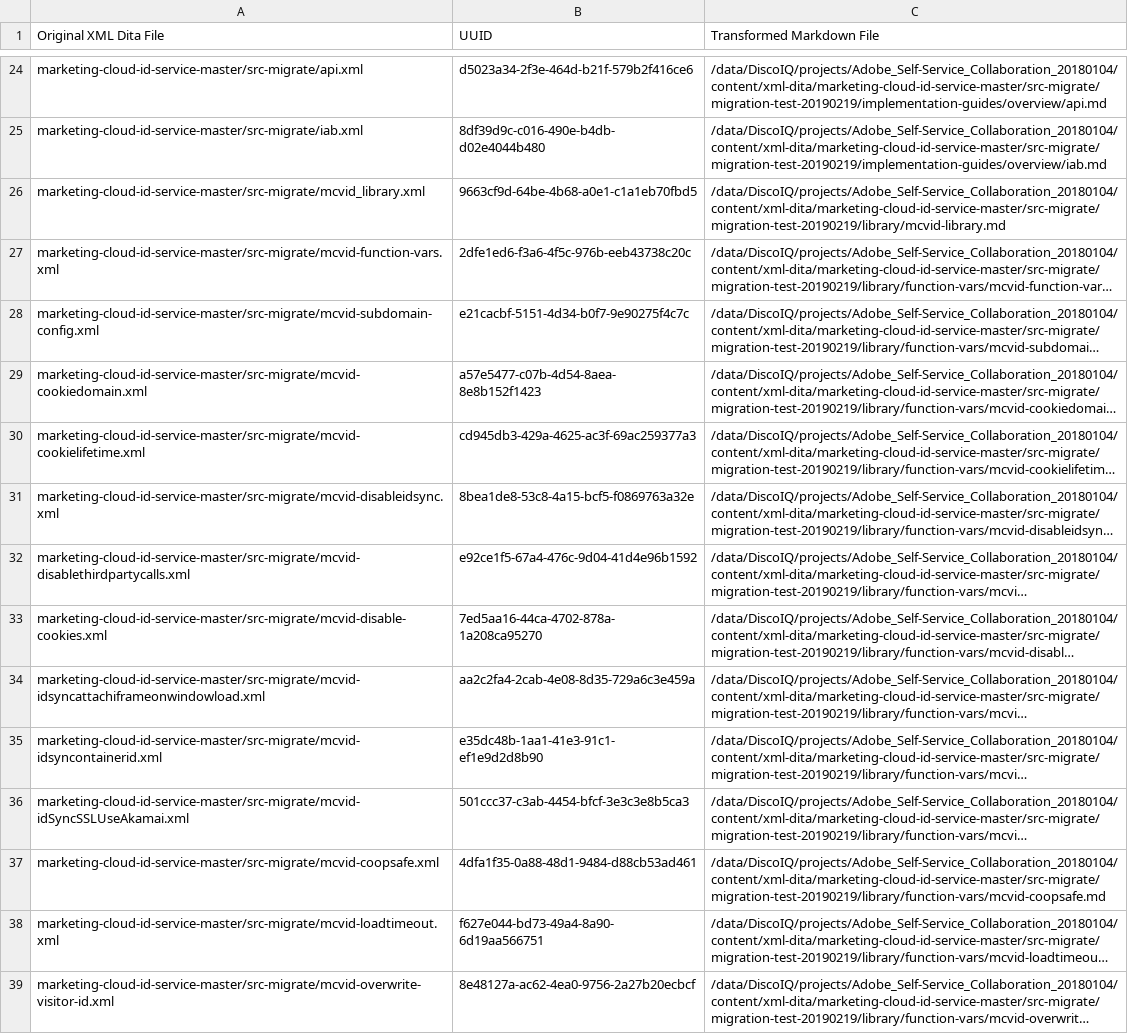
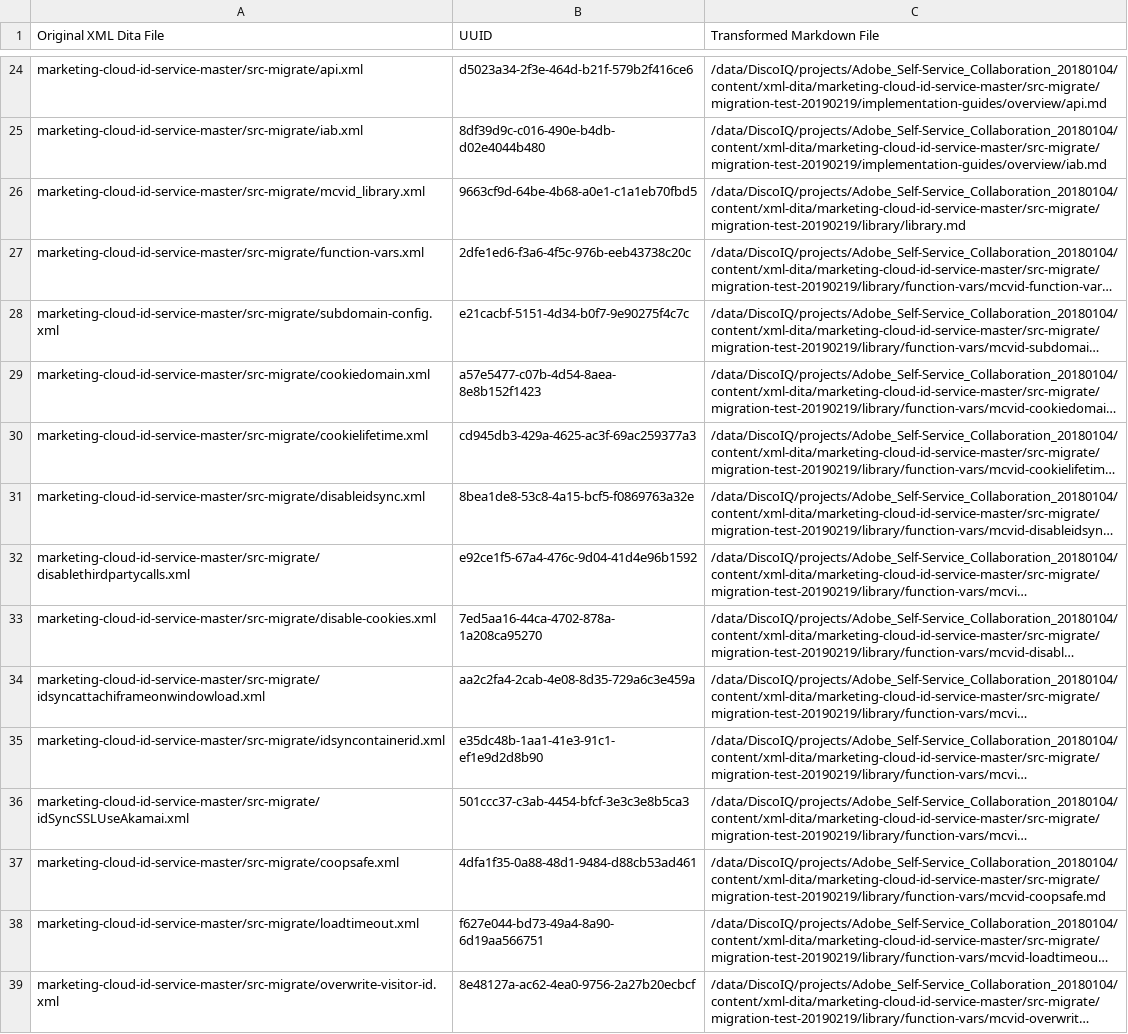
Before and after one commit to AdobeDocs/id-service.en, a CSV file: help/uuid_mapping.csv, drawn as a sheet; only a part is shown, gaps mark what is left out; long unchanged cells end in …; the diff covers the shown part only; the diff names each change by its address in the sheet, - before the commit and + after, or states it on an @@ line.

Commit message:
remove mcvid links

```diff
--- a/help/uuid_mapping.csv
+++ b/help/uuid_mapping.csv
-C26 (Transformed Markdown File): /data/DiscoIQ/projects/Adobe_Self-Service_Collaboration_20180104/content/xml-dita/marketing-cloud-id-service-master/src-migrate/migration-test-20190219/library/mcvid-library.md
+C26 (Transformed Markdown File): /data/DiscoIQ/projects/Adobe_Self-Service_Collaboration_20180104/content/xml-dita/marketing-cloud-id-service-master/src-migrate/migration-test-20190219/library/library.md
-A27 (Original XML Dita File): marketing-cloud-id-service-master/src-migrate/mcvid-function-vars.xml
+A27 (Original XML Dita File): marketing-cloud-id-service-master/src-migrate/function-vars.xml
-A28 (Original XML Dita File): marketing-cloud-id-service-master/src-migrate/mcvid-subdomain-config.xml
+A28 (Original XML Dita File): marketing-cloud-id-service-master/src-migrate/subdomain-config.xml
-A29 (Original XML Dita File): marketing-cloud-id-service-master/src-migrate/mcvid-cookiedomain.xml
+A29 (Original XML Dita File): marketing-cloud-id-service-master/src-migrate/cookiedomain.xml
-A30 (Original XML Dita File): marketing-cloud-id-service-master/src-migrate/mcvid-cookielifetime.xml
+A30 (Original XML Dita File): marketing-cloud-id-service-master/src-migrate/cookielifetime.xml
-A31 (Original XML Dita File): marketing-cloud-id-service-master/src-migrate/mcvid-disableidsync.xml
+A31 (Original XML Dita File): marketing-cloud-id-service-master/src-migrate/disableidsync.xml
-A32 (Original XML Dita File): marketing-cloud-id-service-master/src-migrate/mcvid-disablethirdpartycalls.xml
+A32 (Original XML Dita File): marketing-cloud-id-service-master/src-migrate/disablethirdpartycalls.xml
-A33 (Original XML Dita File): marketing-cloud-id-service-master/src-migrate/mcvid-disable-cookies.xml
+A33 (Original XML Dita File): marketing-cloud-id-service-master/src-migrate/disable-cookies.xml
-A34 (Original XML Dita File): marketing-cloud-id-service-master/src-migrate/mcvid-idsyncattachiframeonwindowload.xml
+A34 (Original XML Dita File): marketing-cloud-id-service-master/src-migrate/idsyncattachiframeonwindowload.xml
-A35 (Original XML Dita File): marketing-cloud-id-service-master/src-migrate/mcvid-idsyncontainerid.xml
+A35 (Original XML Dita File): marketing-cloud-id-service-master/src-migrate/idsyncontainerid.xml
-A36 (Original XML Dita File): marketing-cloud-id-service-master/src-migrate/mcvid-idSyncSSLUseAkamai.xml
+A36 (Original XML Dita File): marketing-cloud-id-service-master/src-migrate/idSyncSSLUseAkamai.xml
-A37 (Original XML Dita File): marketing-cloud-id-service-master/src-migrate/mcvid-coopsafe.xml
+A37 (Original XML Dita File): marketing-cloud-id-service-master/src-migrate/coopsafe.xml
-A38 (Original XML Dita File): marketing-cloud-id-service-master/src-migrate/mcvid-loadtimeout.xml
+A38 (Original XML Dita File): marketing-cloud-id-service-master/src-migrate/loadtimeout.xml
-A39 (Original XML Dita File): marketing-cloud-id-service-master/src-migrate/mcvid-overwrite-visitor-id.xml
+A39 (Original XML Dita File): marketing-cloud-id-service-master/src-migrate/overwrite-visitor-id.xml
```
Also changed, not shown: 60 edited cells elsewhere in this file, 56 other files.
